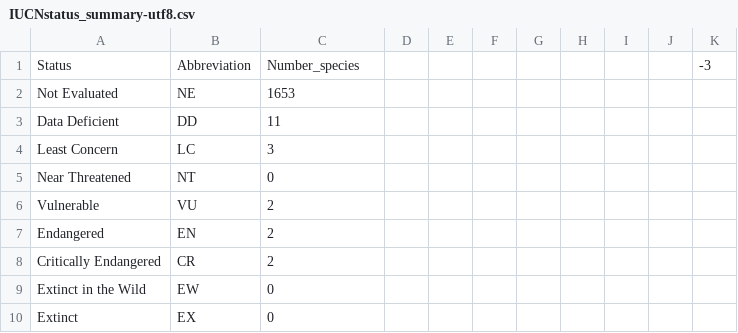
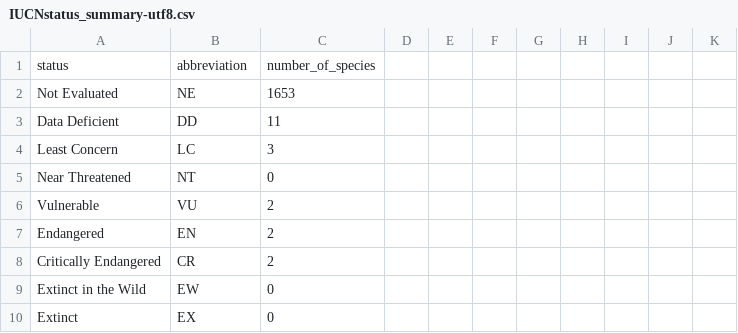
Before and after one commit to unepwcmc/ocean-plus-habitats, a CSV file: lib/data/species/coldcorals/IUCNstatus_summary-utf8.csv, drawn as a sheet; removed rows and columns are numbered as before the commit, all else as after; the diff names each change by its address in the sheet, - before the commit and + after, or states it on an @@ line.

Commit message:
Adjust CSV files headers and data

```diff
--- a/lib/data/species/coldcorals/IUCNstatus_summary-utf8.csv
+++ b/lib/data/species/coldcorals/IUCNstatus_summary-utf8.csv
-row 1: Status | Abbreviation | Number_species |  |  |  |  |  |  |  | -3
+row 1: status | abbreviation | number_of_species
```
Also changed, not shown: lib/data/species/coldcorals/Country_species_JOIN-utf8.csv, lib/data/species/coralreefs/IUCNstatus_summary-utf8.csv, 10 other files.
